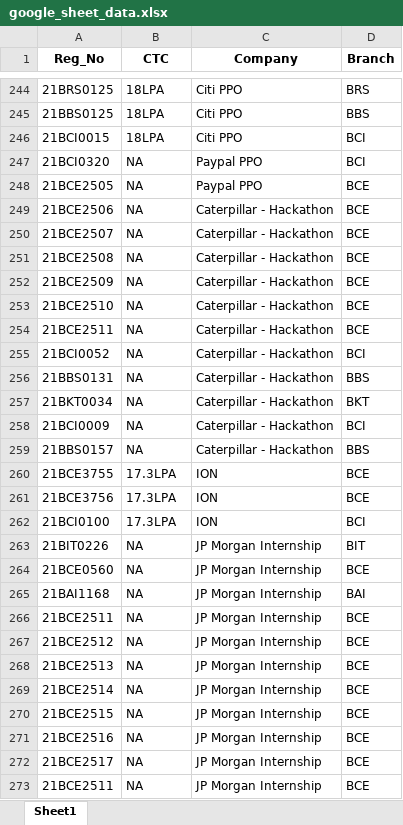
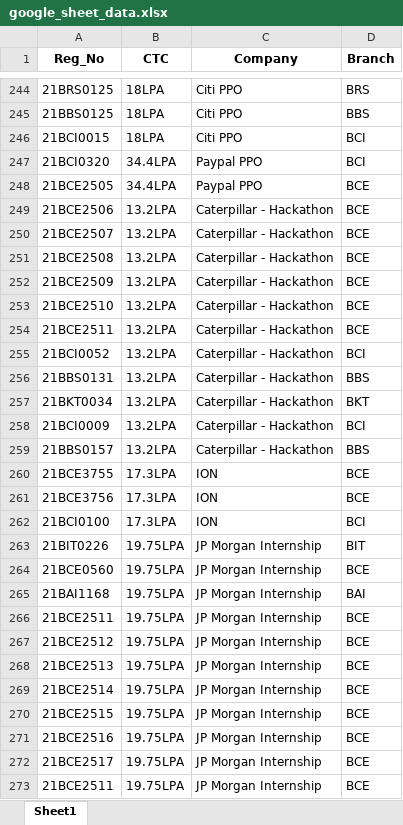
Before and after one commit to whysumedh/vit-placements-tracker, an Excel workbook: google_sheet_data.xlsx, sheet Sheet1, drawn as a sheet; only a part is shown, gaps mark what is left out; values as stored, in another font and other column widths than the file's, no borders; the diff covers the shown part only; the diff names each change by its address in the sheet, - before the commit and + after, or states it on an @@ line.

```diff
--- a/google_sheet_data.xlsx (sheet Sheet1)
+++ b/google_sheet_data.xlsx (sheet Sheet1)
-B247:B248 (CTC): NA
+B247:B248 (CTC): 34.4LPA
-B249:B259 (CTC): NA
+B249:B259 (CTC): 13.2LPA
-B263:B273 (CTC): NA
+B263:B273 (CTC): 19.75LPA
```
Also changed, not shown: 197 edited cells elsewhere in this sheet, 3 other files.
